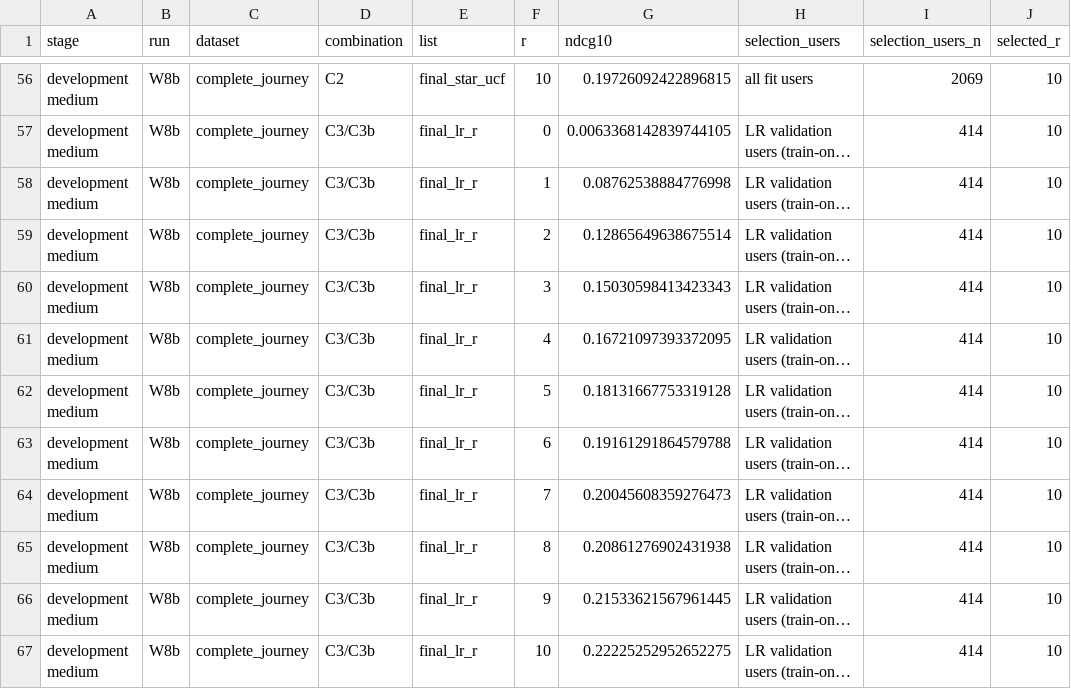
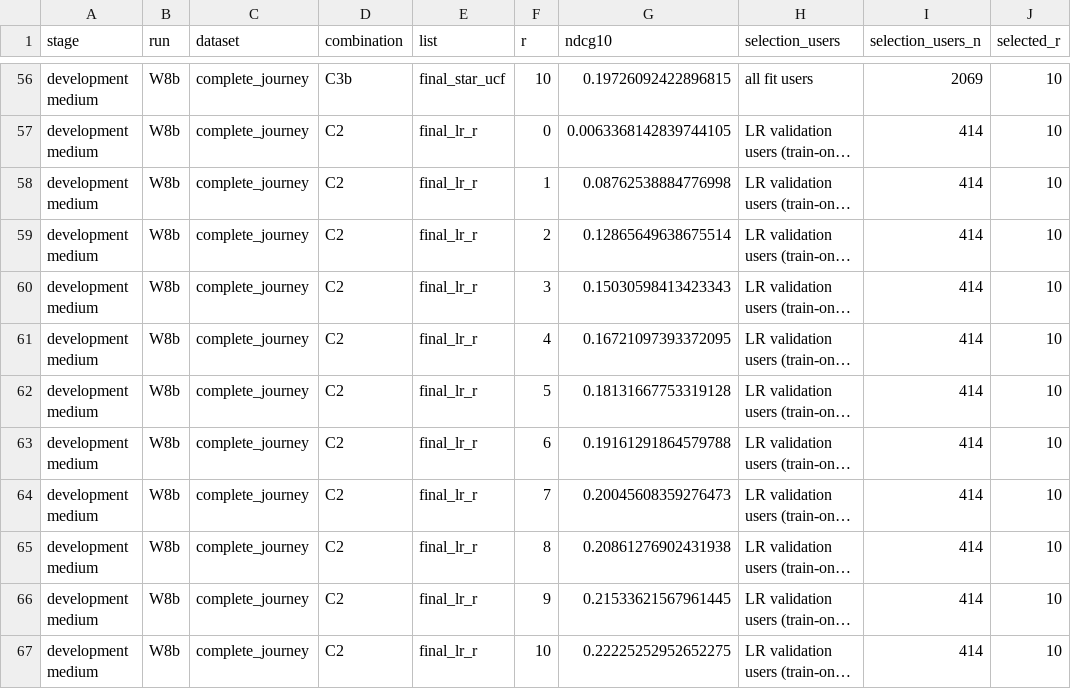
Before and after one commit to gaebalgaebal/ML_group9, a CSV file: reports/results/figures/F4_r_grid.csv, drawn as a sheet; only a part is shown, gaps mark what is left out; long unchanged cells end in …; the diff covers the shown part only; the diff names each change by its address in the sheet, - before the commit and + after, or states it on an @@ line.

```diff
--- a/reports/results/figures/F4_r_grid.csv
+++ b/reports/results/figures/F4_r_grid.csv
-D56 (combination): C2
+D56 (combination): C3b
-D57:D67 (combination): C3/C3b
+D57:D67 (combination): C2
```
Also changed, not shown: 54 edited cells elsewhere in this file, reports/results/tables/T4_final_lists.csv, reports/results/tables/T6_module_catalog.csv, 12 other files.
